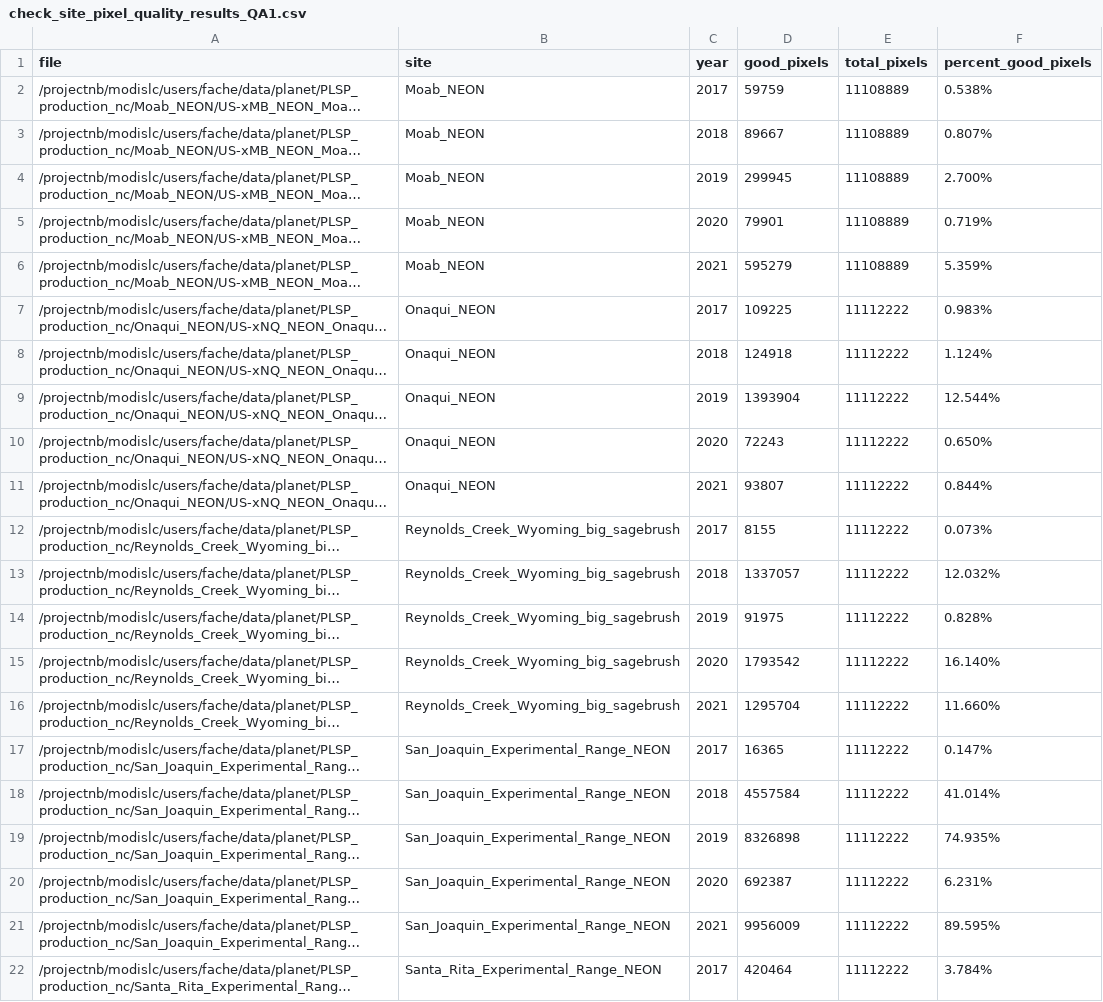
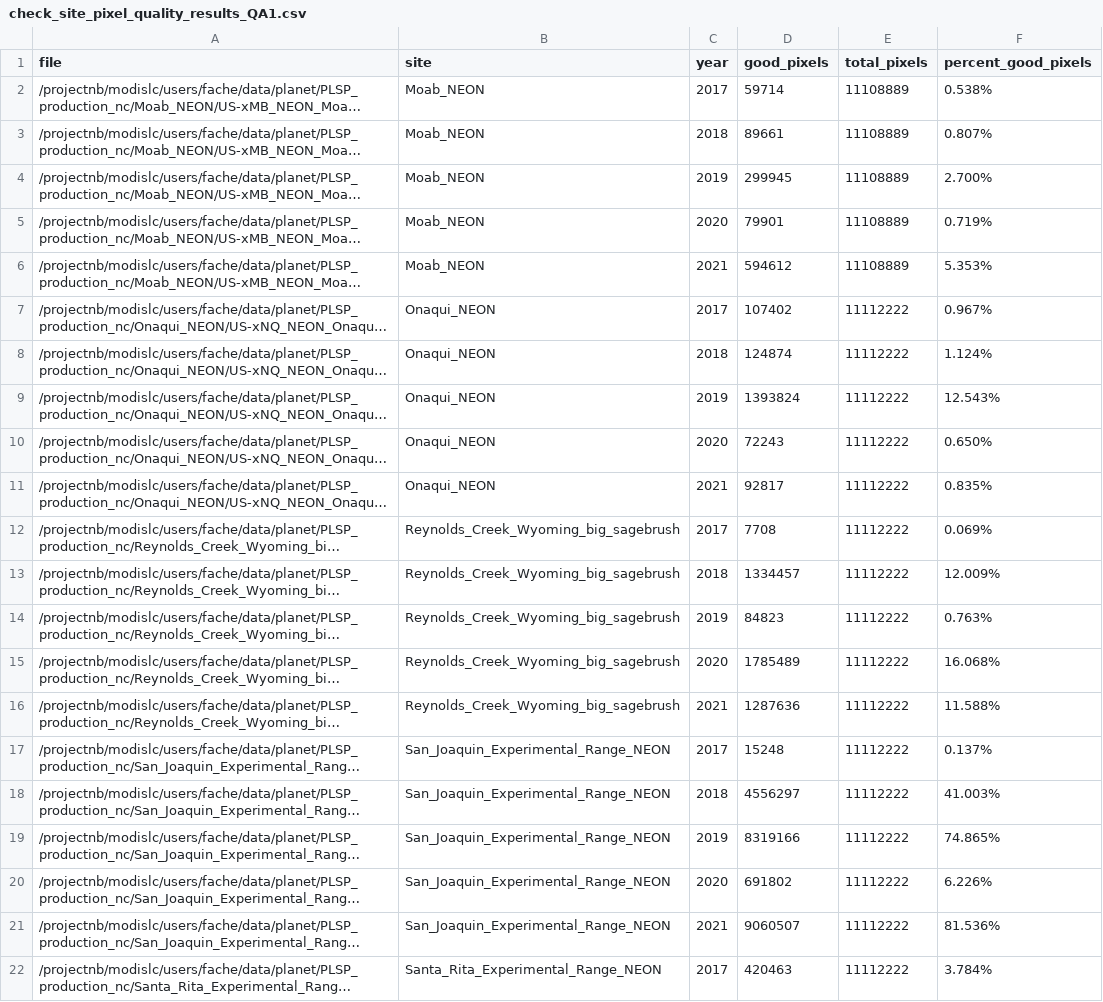
Before and after one commit to alexanderfache6/PLSP, a CSV file: code/selected_sites_info/01b_generate_site_pixel_qa_quality/check_site_pixel_quality_results_QA1.csv, drawn as a sheet; only a part is shown; long unchanged cells end in …; the diff covers the shown part only; the diff names each change by its address in the sheet, - before the commit and + after, or states it on an @@ line.

```diff
--- a/code/selected_sites_info/01b_generate_site_pixel_qa_quality/check_site_pixel_quality_results_QA1.csv
+++ b/code/selected_sites_info/01b_generate_site_pixel_qa_quality/check_site_pixel_quality_results_QA1.csv
-D2 (good_pixels): 59759
+D2 (good_pixels): 59714
-D3 (good_pixels): 89667
+D3 (good_pixels): 89661
-D6 (good_pixels): 595279
+D6 (good_pixels): 594612
-F6 (percent_good_pixels): 5.359%
+F6 (percent_good_pixels): 5.353%
-D7 (good_pixels): 109225
+D7 (good_pixels): 107402
-F7 (percent_good_pixels): 0.983%
+F7 (percent_good_pixels): 0.967%
-D8 (good_pixels): 124918
+D8 (good_pixels): 124874
-D9 (good_pixels): 1393904
+D9 (good_pixels): 1393824
-F9 (percent_good_pixels): 12.544%
+F9 (percent_good_pixels): 12.543%
-D11 (good_pixels): 93807
+D11 (good_pixels): 92817
-F11 (percent_good_pixels): 0.844%
+F11 (percent_good_pixels): 0.835%
-D12 (good_pixels): 8155
+D12 (good_pixels): 7708
-F12 (percent_good_pixels): 0.073%
+F12 (percent_good_pixels): 0.069%
-D13 (good_pixels): 1337057
+D13 (good_pixels): 1334457
-F13 (percent_good_pixels): 12.032%
+F13 (percent_good_pixels): 12.009%
-D14 (good_pixels): 91975
+D14 (good_pixels): 84823
-F14 (percent_good_pixels): 0.828%
+F14 (percent_good_pixels): 0.763%
-D15 (good_pixels): 1793542
+D15 (good_pixels): 1785489
-F15 (percent_good_pixels): 16.140%
+F15 (percent_good_pixels): 16.068%
-D16 (good_pixels): 1295704
+D16 (good_pixels): 1287636
-F16 (percent_good_pixels): 11.660%
+F16 (percent_good_pixels): 11.588%
-D17 (good_pixels): 16365
+D17 (good_pixels): 15248
-F17 (percent_good_pixels): 0.147%
+F17 (percent_good_pixels): 0.137%
-D18 (good_pixels): 4557584
+D18 (good_pixels): 4556297
-F18 (percent_good_pixels): 41.014%
+F18 (percent_good_pixels): 41.003%
-D19 (good_pixels): 8326898
+D19 (good_pixels): 8319166
-F19 (percent_good_pixels): 74.935%
+F19 (percent_good_pixels): 74.865%
-D20 (good_pixels): 692387
+D20 (good_pixels): 691802
-F20 (percent_good_pixels): 6.231%
+F20 (percent_good_pixels): 6.226%
-D21 (good_pixels): 9956009
+D21 (good_pixels): 9060507
-F21 (percent_good_pixels): 89.595%
+F21 (percent_good_pixels): 81.536%
-D22 (good_pixels): 420464
+D22 (good_pixels): 420463
```
Also changed, not shown: 8 added rows and 37 edited cells elsewhere in this file, code/selected_sites_info/01b_generate_site_pixel_qa_quality/check_site_pixel_quality_results_QA2.csv, 3 other files.
